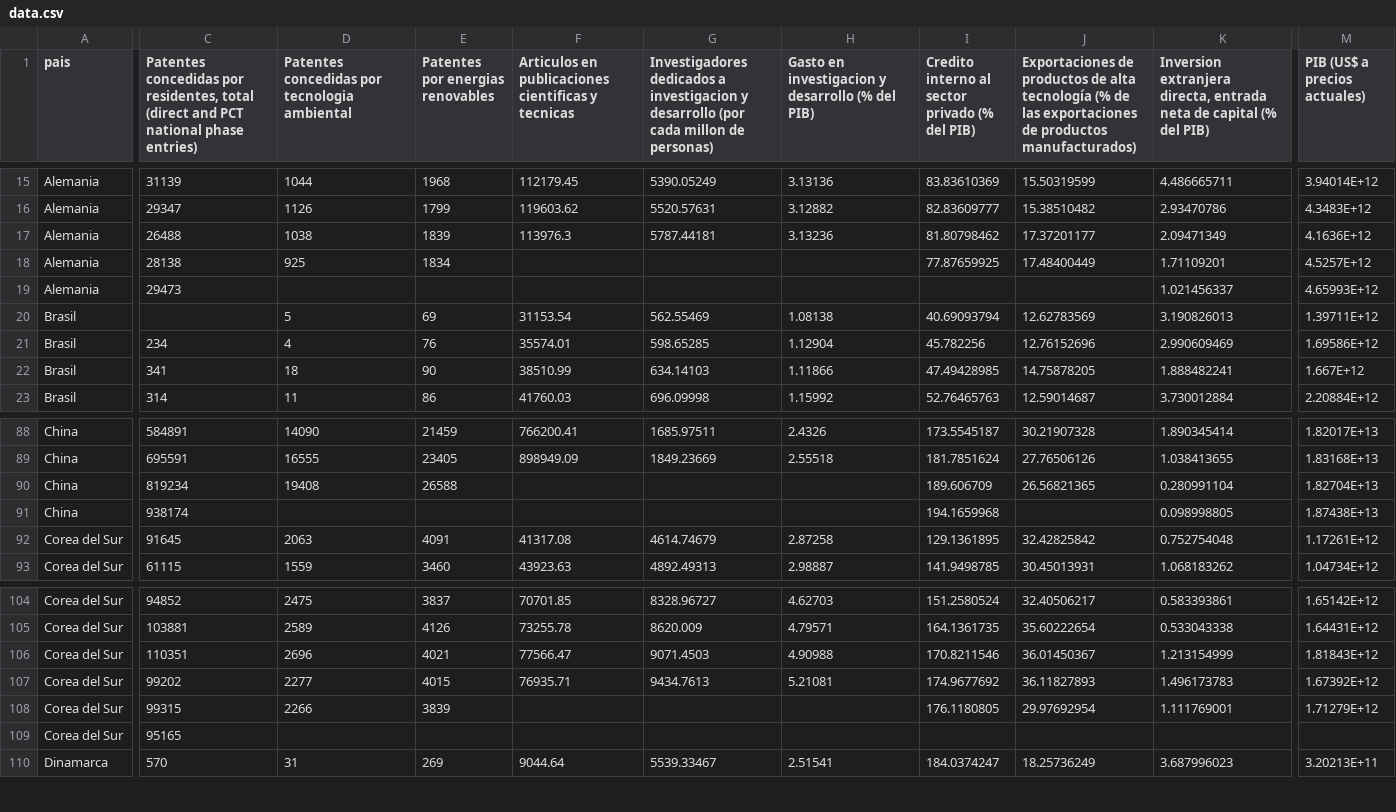
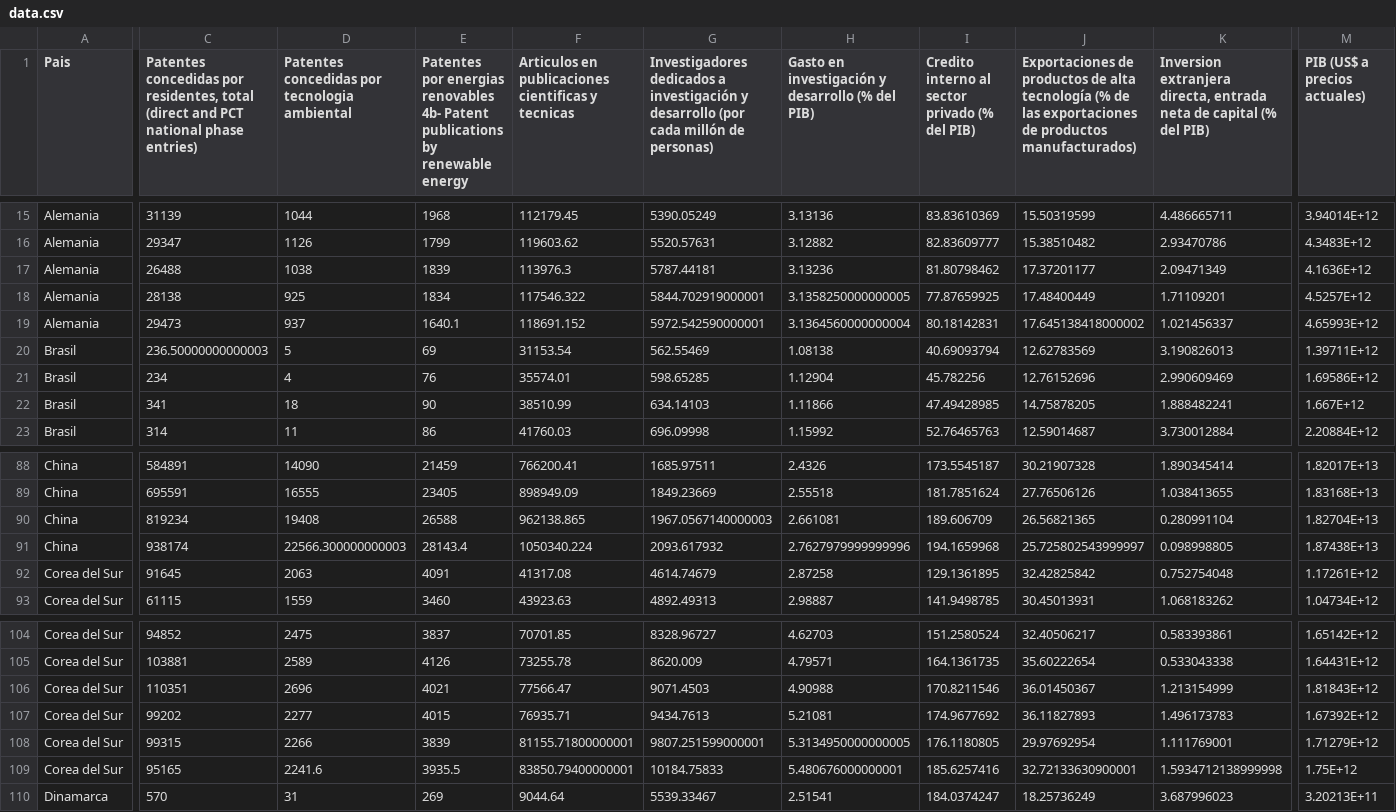
Before and after one commit to angel-ruiz9822/Simulador-causal-politicaeinversion, a CSV file: data.csv, drawn as a sheet; only a part is shown, gaps mark what is left out; the diff covers the shown part only; the diff names each change by its address in the sheet, - before the commit and + after, or states it on an @@ line.

```diff
--- a/data.csv
+++ b/data.csv
-A1: pais
+A1: Pais
-E1: …energias renovables
+E1: …energias renovables 4b- Patent publications by renewable energy
-G1: …dedicados a investigacion y desarrollo (por cada millon de personas)
+G1: …dedicados a investigación y desarrollo (por cada millón de personas)
-H1: Gasto en investigacion y desarrollo…
+H1: Gasto en investigación y desarrollo…
-F18: (empty)
+F18: 117546.322
-G18: (empty)
+G18: 5844.702919000001
-H18: (empty)
+H18: 3.1358250000000005
-D19: (empty)
+D19: 937
-E19: (empty)
+E19: 1640.1
-F19: (empty)
+F19: 118691.152
-G19: (empty)
+G19: 5972.542590000001
-H19: (empty)
+H19: 3.1364560000000004
-I19: (empty)
+I19: 80.18142831
-J19: (empty)
+J19: 17.645138418000002
-C20: (empty)
+C20: 236.50000000000003
-F90: (empty)
+F90: 962138.865
-G90: (empty)
+G90: 1967.0567140000003
-H90: (empty)
+H90: 2.661081
-D91: (empty)
+D91: 22566.300000000003
-E91: (empty)
+E91: 28143.4
-F91: (empty)
+F91: 1050340.224
-G91: (empty)
+G91: 2093.617932
-H91: (empty)
+H91: 2.7627979999999996
-J91: (empty)
+J91: 25.725802543999997
-F108: (empty)
+F108: 81155.71800000001
-G108: (empty)
+G108: 9807.251599000001
-H108: (empty)
+H108: 5.3134950000000005
-D109: (empty)
+D109: 2241.6
-E109: (empty)
+E109: 3935.5
-F109: (empty)
+F109: 83850.79400000001
-G109: (empty)
+G109: 10184.75833
-H109: (empty)
+H109: 5.480676000000001
-I109: (empty)
+I109: 185.6257416
-J109: (empty)
+J109: 32.72133630900001
-K109: (empty)
+K109: 1.5934712138999998
-M109 (PIB (US$ a precios actuales)): (empty)
+M109 (PIB (US$ a precios actuales)): 1.75E+12
```
Also changed, not shown: 100 edited cells elsewhere in this file.
